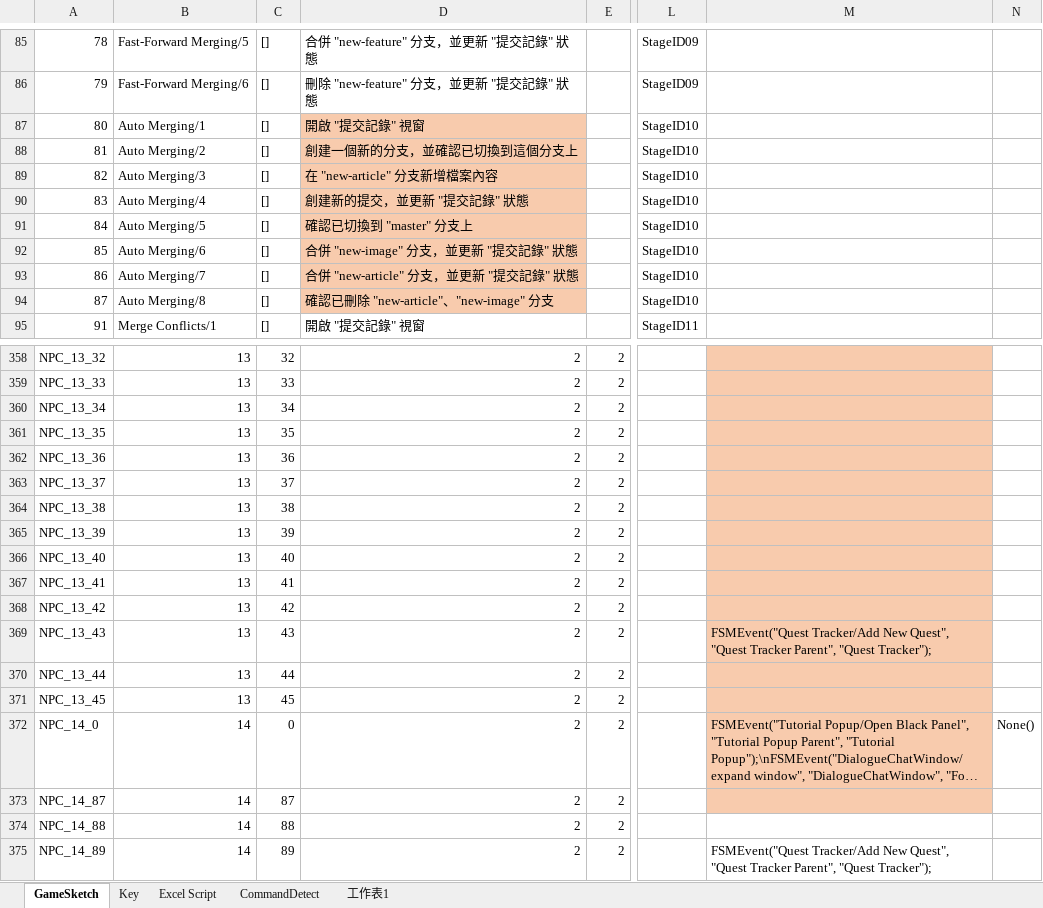
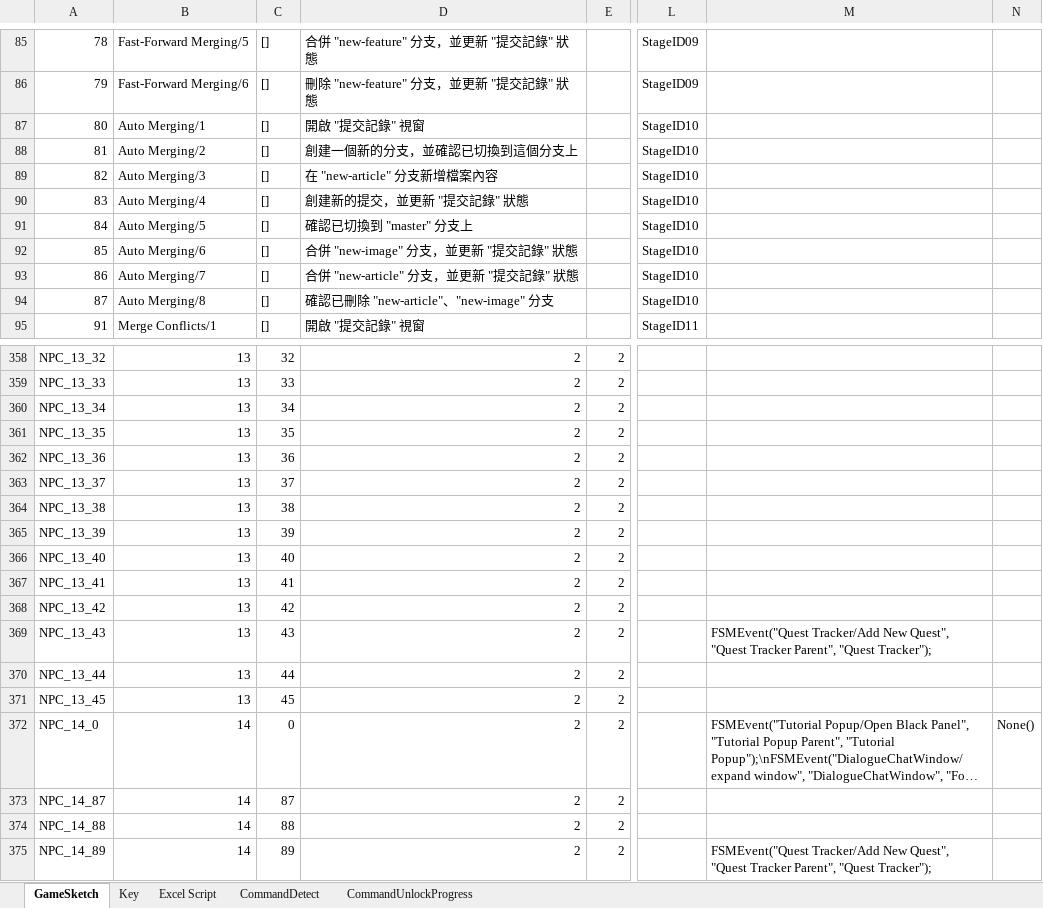
Before and after one commit to fcumselab/GitEducationGame, an Excel workbook: Assets/02_Scenes/Dialogue System/GameSketch(Write Script).xlsx, sheet GameSketch, drawn as a sheet; only a part is shown, gaps mark what is left out; long unchanged cells end in …; values as stored, in another font and other column widths than the file's, no borders; the diff covers the shown part only; the diff names each change by its address in the sheet, - before the commit and + after, or states it on an @@ line.

```diff
--- a/Assets/02_Scenes/Dialogue System/GameSketch(Write Script).xlsx (sheet GameSketch)
+++ b/Assets/02_Scenes/Dialogue System/GameSketch(Write Script).xlsx (sheet GameSketch)
-sheet tab: 工作表1
+sheet tab: CommandUnlockProgress
-D87:D94 fill: #F8CBAD
+D87:D94 fill: none
-M358:M373 fill: #F8CBAD
+M358:M373 fill: none
```
Also changed, not shown: 2 added rows, 2 removed rows, 13 edited cells and cell formats elsewhere in this sheet, sheet CommandDetect, 10 other files.
